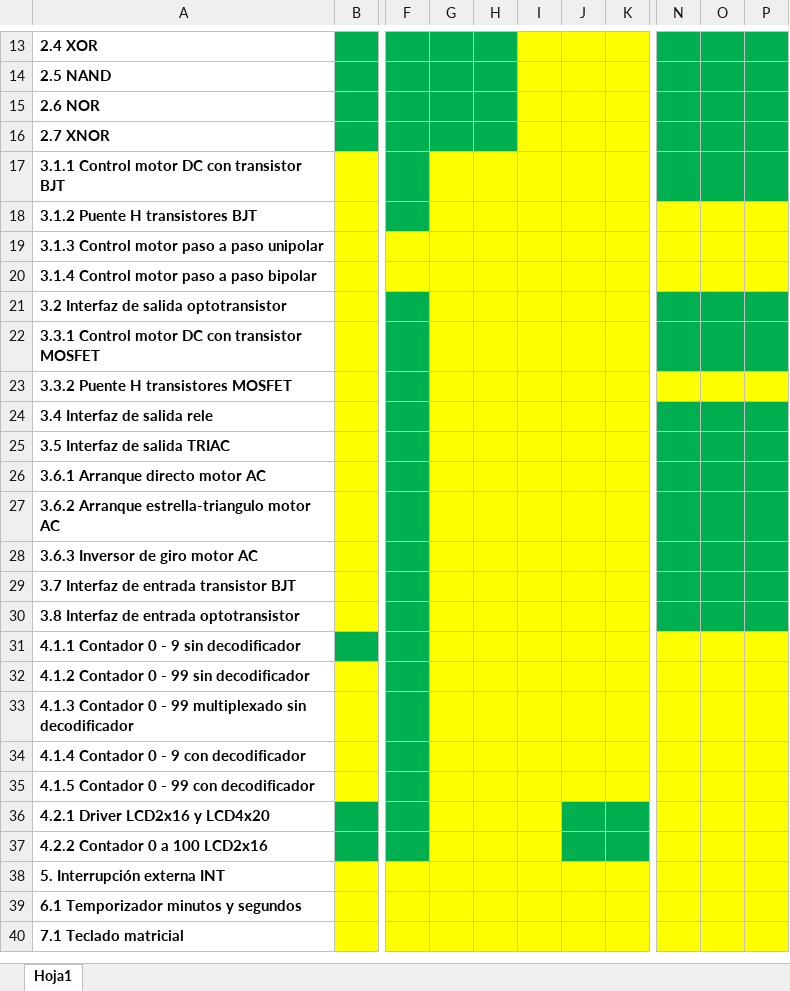
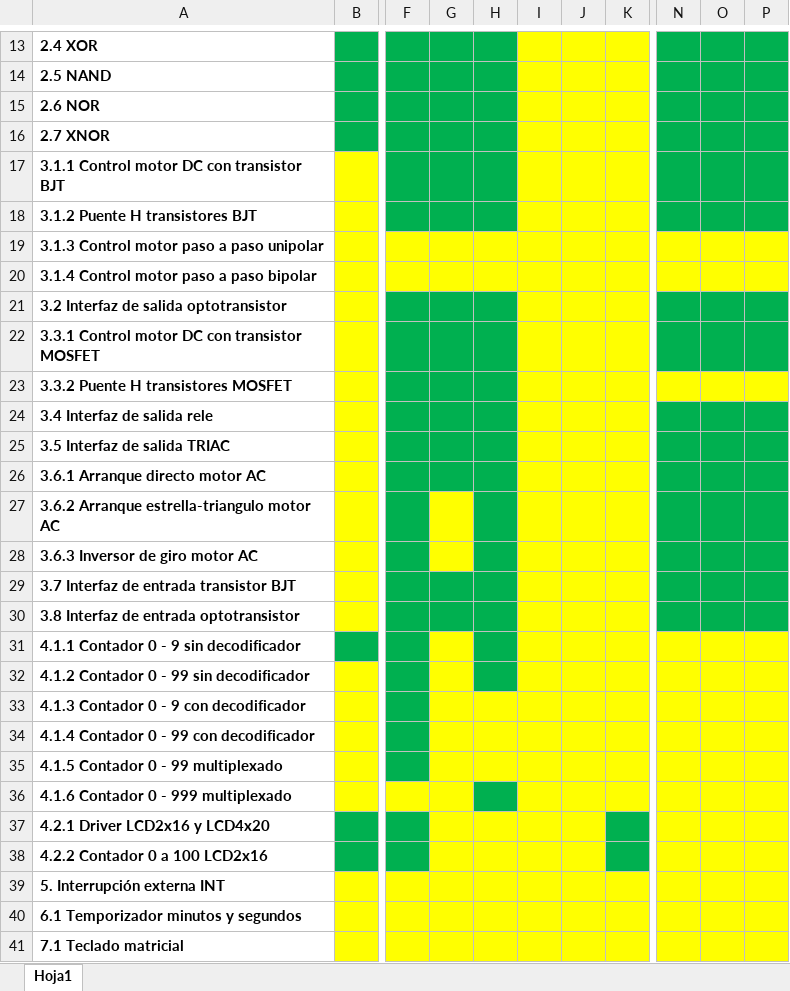
Before and after one commit to pipe296/Blog-EyP, an Excel workbook: Microcontroladores/Capitulos.xlsx, sheet Hoja1, drawn as a sheet; only a part is shown, gaps mark what is left out; values as stored, in another font and other column widths than the file's, no borders; addresses are those after the commit; rows hold the shown columns only; the diff names each change by its address in the sheet, - before the commit and + after, or states it on an @@ line.

```diff
--- a/Microcontroladores/Capitulos.xlsx (sheet Hoja1)
+++ b/Microcontroladores/Capitulos.xlsx (sheet Hoja1)
-G17:H18 fill: #FFFF00
+G17:H18 fill: #00B050
-N18:P18 fill: #FFFF00
+N18:P18 fill: #00B050
-G21:H26 fill: #FFFF00
+G21:H26 fill: #00B050
-H27:H28 fill: #FFFF00
+H27:H28 fill: #00B050
-G29:H30 fill: #FFFF00
+G29:H30 fill: #00B050
-H31:H32 fill: #FFFF00
+H31:H32 fill: #00B050
-A33: 4.1.3 Contador 0 - 99 multiplexado sin decodificador
+A33: 4.1.3 Contador 0 - 9 con decodificador
-A34: 4.1.4 Contador 0 - 9 con decodificador
+A34: 4.1.4 Contador 0 - 99 con decodificador
-A35: 4.1.5 Contador 0 - 99 con decodificador
+A35: 4.1.5 Contador 0 - 99 multiplexado
+row 36: 4.1.6 Contador 0 - 999 multiplexado
-J37:J38 fill: #00B050
+J37:J38 fill: #FFFF00
```
Also changed, not shown: 41 other files.
